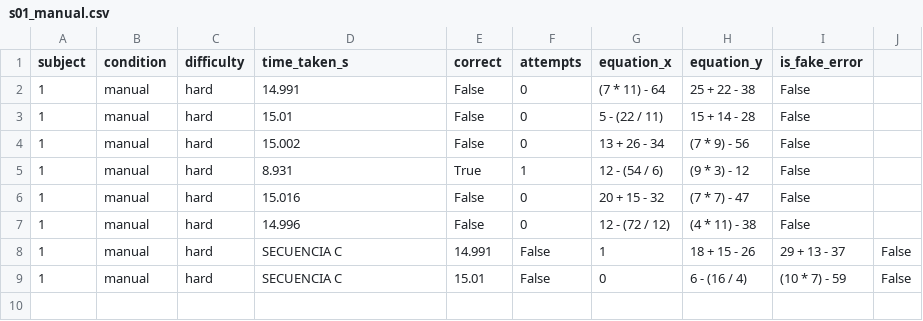
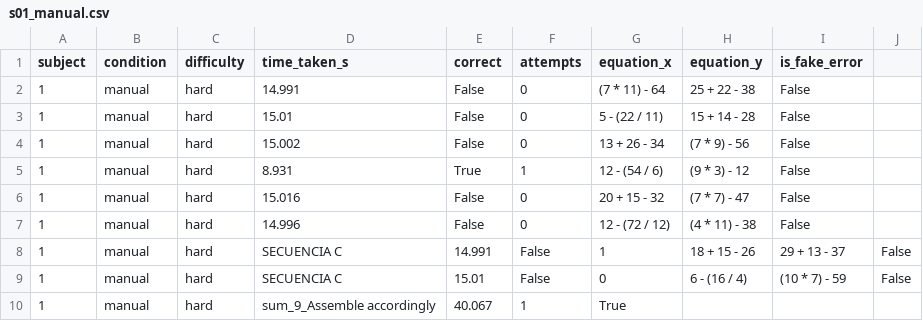
Before and after one commit to JoseTrapero9/personalized_trials_setup, a CSV file: logs/s01_manual.csv, drawn as a sheet.

```diff
--- a/logs/s01_manual.csv
+++ b/logs/s01_manual.csv
@@ -9 +9,2 @@ subject,condition,difficulty,time_taken_s,correct,attempts,equation_x,equation_y
 1,manual,hard,SECUENCIA C,15.01,False,0,6 - (16 / 4),(10 * 7) - 59,False,
+1,manual,hard,sum_9_Assemble accordingly,40.067,1,True
```
Also changed, not shown: 15 other files.
